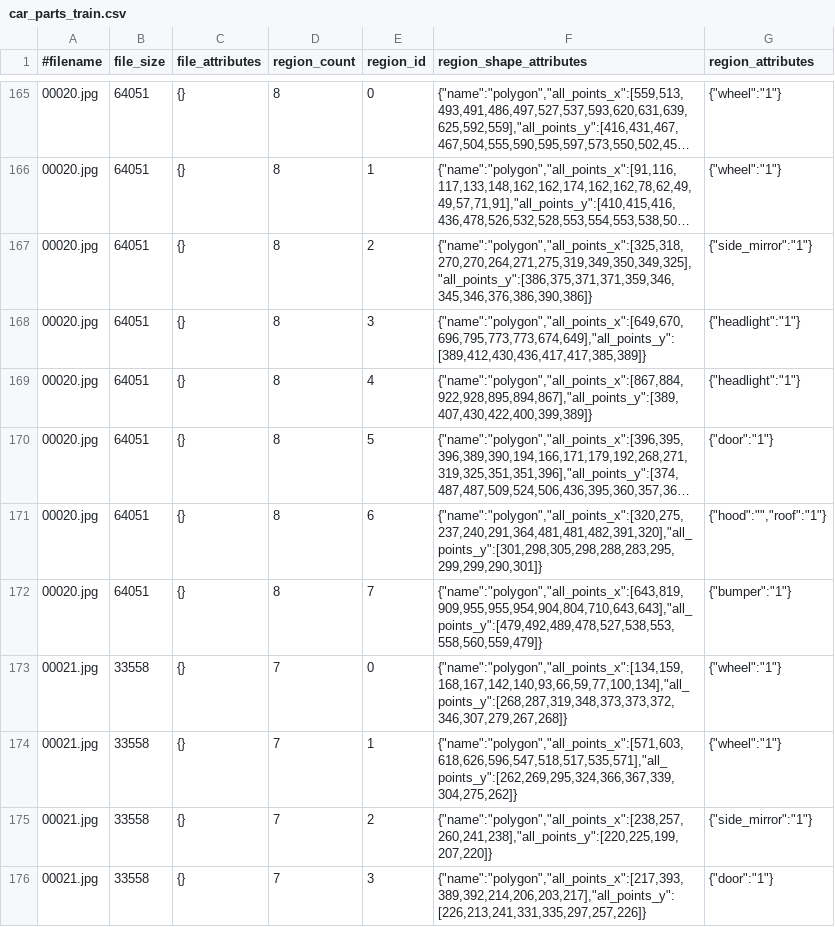
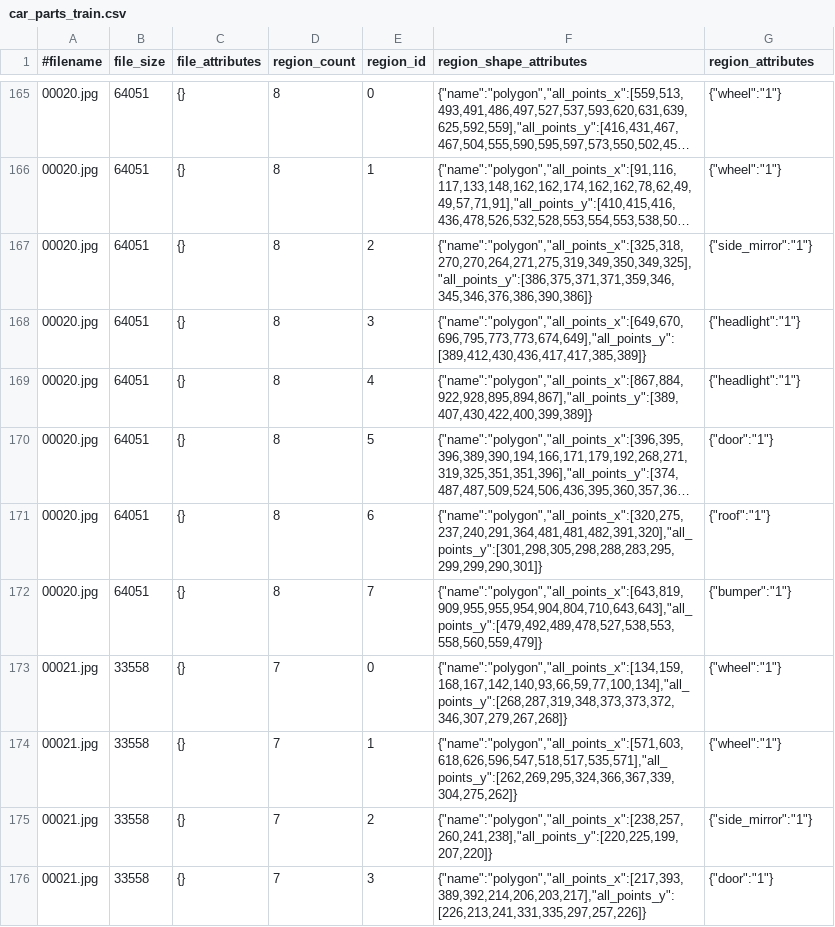
Before and after one commit to suenws/AlphaCarData, a CSV file: cars_train/car_parts_train.csv, drawn as a sheet; only a part is shown, gaps mark what is left out; long unchanged cells end in …; the diff names each change by its address in the sheet, - before the commit and + after, or states it on an @@ line.

Commit message:
car_parts_train

```diff
--- a/cars_train/car_parts_train.csv
+++ b/cars_train/car_parts_train.csv
-G171 (region_attributes): {"hood":"","roof":"1"}
+G171 (region_attributes): {"roof":"1"}
```
Also changed, not shown: 1 other file.
